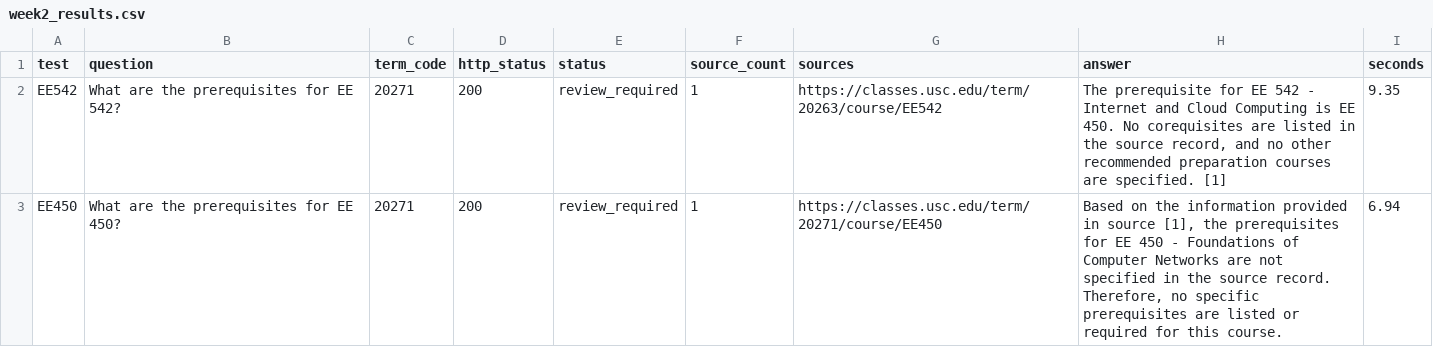
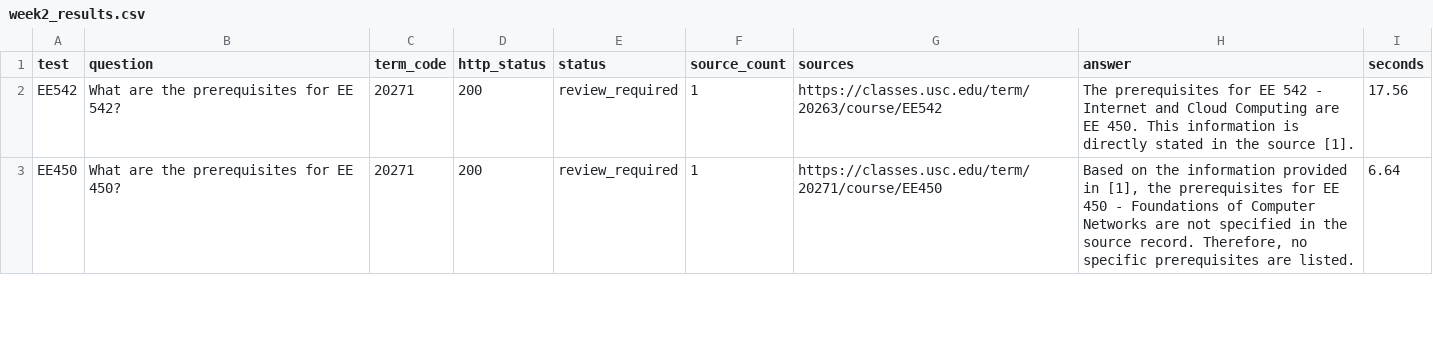
Before and after one commit to jbela/EE542_Advisor_AI, a CSV file: week2_results.csv, drawn as a sheet; only a part is shown; the diff covers the shown part only.

```diff
--- a/week2_results.csv
+++ b/week2_results.csv
@@ -1,3 +1,3 @@
 test,question,term_code,http_status,status,source_count,sources,answer,seconds
-EE542,What are the prerequisites for EE 542?,20271,200,review_required,1,https://classes.usc.edu/term/20263/course/EE542,"The prerequisite for EE 542 - Internet and Cloud Computing is EE 450. No corequisites are listed in the source record, and no other recommended preparation courses are specified. [1]",9.35
-EE450,What are the prerequisites for EE 450?,20271,200,review_required,1,https://classes.usc.edu/term/20271/course/EE450,"Based on the information provided in source [1], the prerequisites for EE 450 - Foundations of Computer Networks are not specified in the source record. Therefore, no specific prerequisites are listed or required for this course.",6.94
+EE542,What are the prerequisites for EE 542?,20271,200,review_required,1,https://classes.usc.edu/term/20263/course/EE542,The prerequisites for EE 542 - Internet and Cloud Computing are EE 450. This information is directly stated in the source [1].,17.56
+EE450,What are the prerequisites for EE 450?,20271,200,review_required,1,https://classes.usc.edu/term/20271/course/EE450,"Based on the information provided in [1], the prerequisites for EE 450 - Foundations of Computer Networks are not specified in the source record. Therefore, no specific prerequisites are listed.",6.64
```
Also changed, not shown: 15 edited cells elsewhere in this file, 1 other file.
